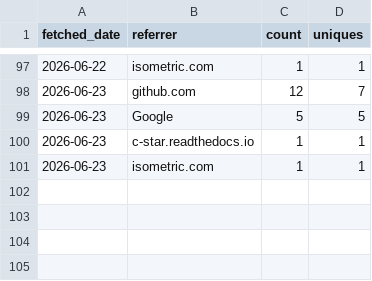
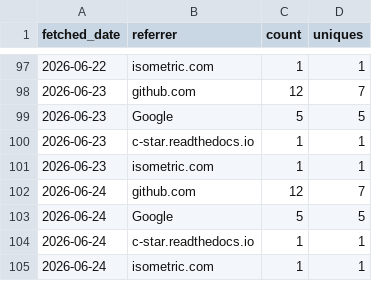
Before and after one commit to CWorthy-ocean/cworthy-gh-metrics, a CSV file: data/CWorthy-ocean/C-Star/referrers.csv, drawn as a sheet; only a part is shown, gaps mark what is left out; the diff names each change by its address in the sheet, - before the commit and + after, or states it on an @@ line.

```diff
--- a/data/CWorthy-ocean/C-Star/referrers.csv
+++ b/data/CWorthy-ocean/C-Star/referrers.csv
+row 102: 2026-06-24 | github.com | 12 | 7
+row 103: 2026-06-24 | Google | 5 | 5
+row 104: 2026-06-24 | c-star.readthedocs.io | 1 | 1
+row 105: 2026-06-24 | isometric.com | 1 | 1
```
Also changed, not shown: data/CWorthy-ocean/C-Star/paths.csv, data/CWorthy-ocean/cson-forge/paths.csv, 22 other files.
